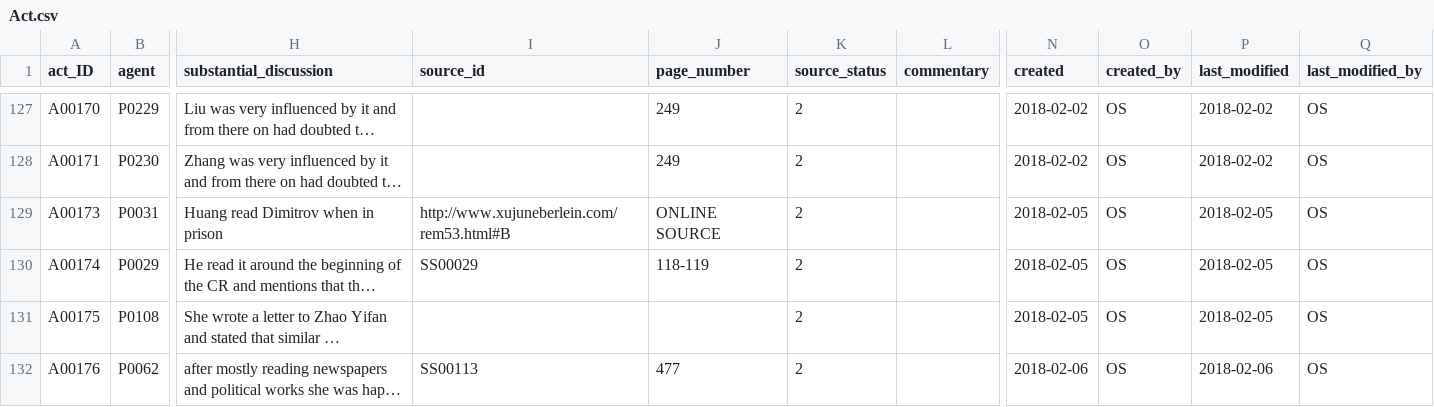
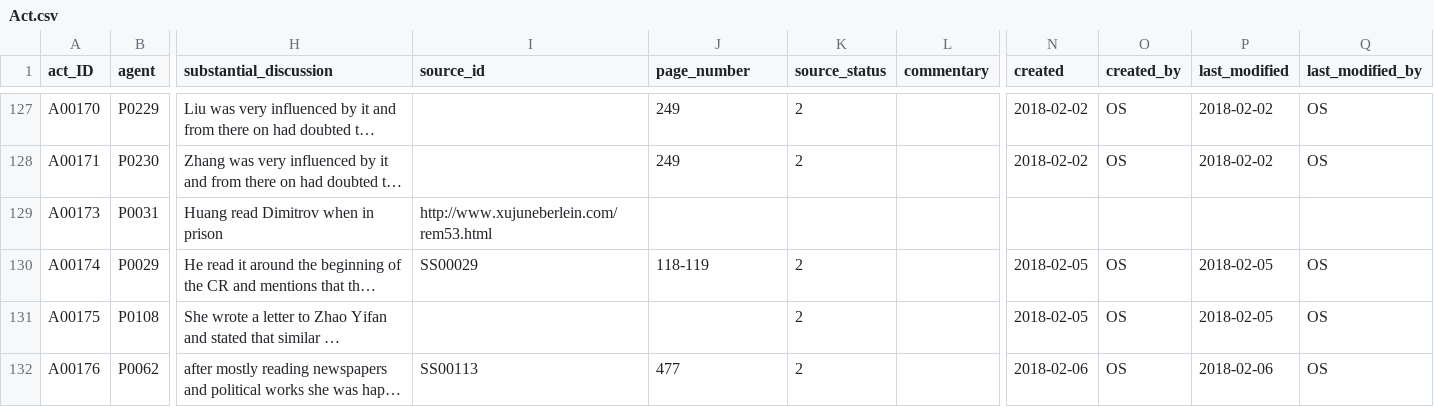
Before and after one commit to duncdrum/mini-reading, a CSV file: Act.csv, drawn as a sheet; only a part is shown, gaps mark what is left out; long unchanged cells end in …; the diff covers the shown part only; the diff names each change by its address in the sheet, - before the commit and + after, or states it on an @@ line.

Commit message:
Fix duplicate act ID see #291

```diff
--- a/Act.csv
+++ b/Act.csv
-I129 (source_id): http://www.xujuneberlein.com/rem53.html#B
+I129 (source_id): http://www.xujuneberlein.com/rem53.html
-J129 (page_number): ONLINE SOURCE
+J129 (page_number): (empty)
-K129 (source_status): 2
+K129 (source_status): (empty)
-N129 (created): 2018-02-05
+N129 (created): (empty)
-O129 (created_by): OS
+O129 (created_by): (empty)
-P129 (last_modified): 2018-02-05
+P129 (last_modified): (empty)
-Q129 (last_modified_by): OS
+Q129 (last_modified_by): (empty)
```
Also changed, not shown: 26 edited cells elsewhere in this file.
